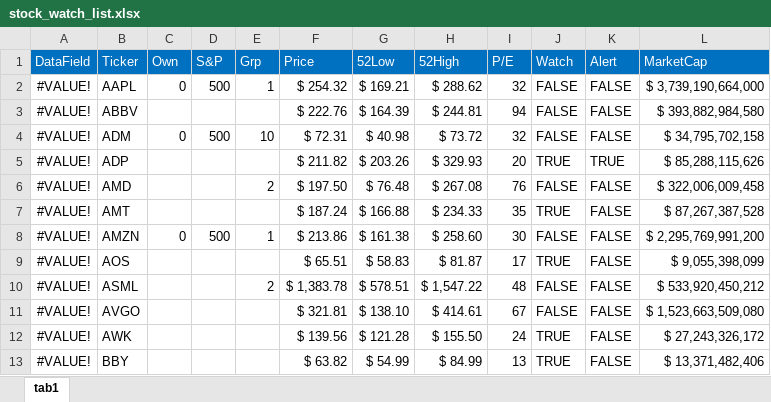
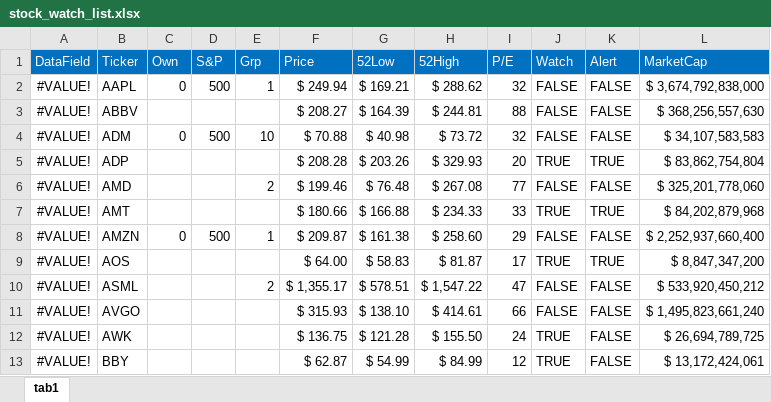
Before and after one commit to harveywargo2/hw2fintools, an Excel workbook: hw2fintools/xlsx/stock_watch_list.xlsx, sheet tab1, drawn as a sheet; only a part is shown; values as stored, in another font and other column widths than the file's, no borders; conditional formats and table styles not drawn; the diff covers the shown part only; the diff names each change by its address in the sheet, - before the commit and + after, or states it on an @@ line.

```diff
--- a/hw2fintools/xlsx/stock_watch_list.xlsx (sheet tab1)
+++ b/hw2fintools/xlsx/stock_watch_list.xlsx (sheet tab1)
-F2 (Price): $ 254.32
+F2 (Price): $ 249.94
-L2 (MarketCap): $ 3,739,190,664,000
+L2 (MarketCap): $ 3,674,792,838,000
-F3 (Price): $ 222.76
+F3 (Price): $ 208.27
-I3 (P/E): 94
+I3 (P/E): 88
-L3 (MarketCap): $ 393,882,984,580
+L3 (MarketCap): $ 368,256,557,630
-F4 (Price): $ 72.31
+F4 (Price): $ 70.88
-L4 (MarketCap): $ 34,795,702,158
+L4 (MarketCap): $ 34,107,583,583
-F5 (Price): $ 211.82
+F5 (Price): $ 208.28
-L5 (MarketCap): $ 85,288,115,626
+L5 (MarketCap): $ 83,862,754,804
-F6 (Price): $ 197.50
+F6 (Price): $ 199.46
-I6 (P/E): 76
+I6 (P/E): 77
-L6 (MarketCap): $ 322,006,009,458
+L6 (MarketCap): $ 325,201,778,060
-F7 (Price): $ 187.24
+F7 (Price): $ 180.66
-I7 (P/E): 35
+I7 (P/E): 33
-K7 (Alert): FALSE
+K7 (Alert): TRUE
-L7 (MarketCap): $ 87,267,387,528
+L7 (MarketCap): $ 84,202,879,968
-F8 (Price): $ 213.86
+F8 (Price): $ 209.87
-I8 (P/E): 30
+I8 (P/E): 29
-L8 (MarketCap): $ 2,295,769,991,200
+L8 (MarketCap): $ 2,252,937,660,400
-F9 (Price): $ 65.51
+F9 (Price): $ 64.00
-K9 (Alert): FALSE
+K9 (Alert): TRUE
-L9 (MarketCap): $ 9,055,398,099
+L9 (MarketCap): $ 8,847,347,200
-F10 (Price): $ 1,383.78
+F10 (Price): $ 1,355.17
-I10 (P/E): 48
+I10 (P/E): 47
-F11 (Price): $ 321.81
+F11 (Price): $ 315.93
-I11 (P/E): 67
+I11 (P/E): 66
-L11 (MarketCap): $ 1,523,663,509,080
+L11 (MarketCap): $ 1,495,823,661,240
-F12 (Price): $ 139.56
+F12 (Price): $ 136.75
-L12 (MarketCap): $ 27,243,326,172
+L12 (MarketCap): $ 26,694,789,725
-F13 (Price): $ 63.82
+F13 (Price): $ 62.87
-I13 (P/E): 13
+I13 (P/E): 12
-L13 (MarketCap): $ 13,371,482,406
+L13 (MarketCap): $ 13,172,424,061
```
Also changed, not shown: 250 edited cells and cell formats elsewhere in this sheet, 2 other files.
